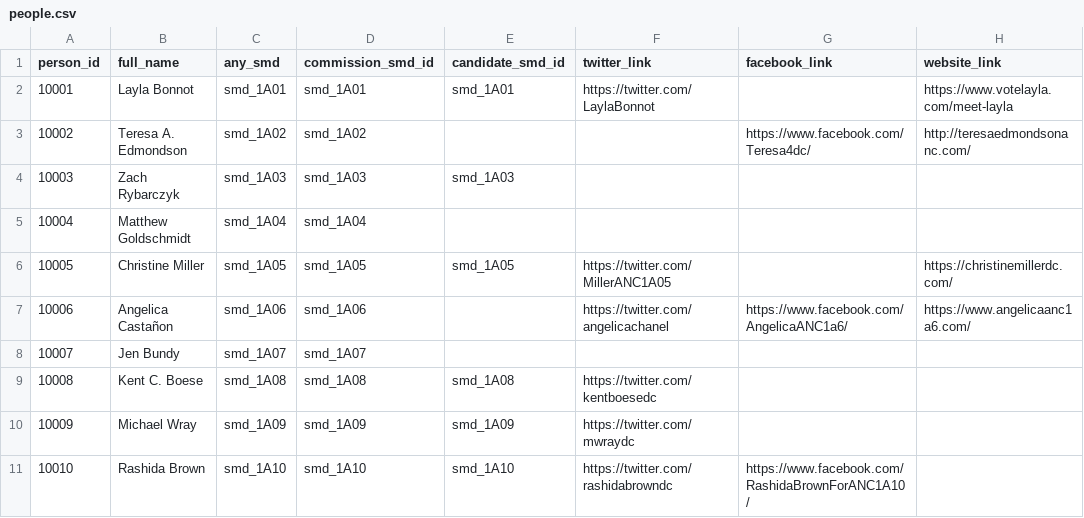
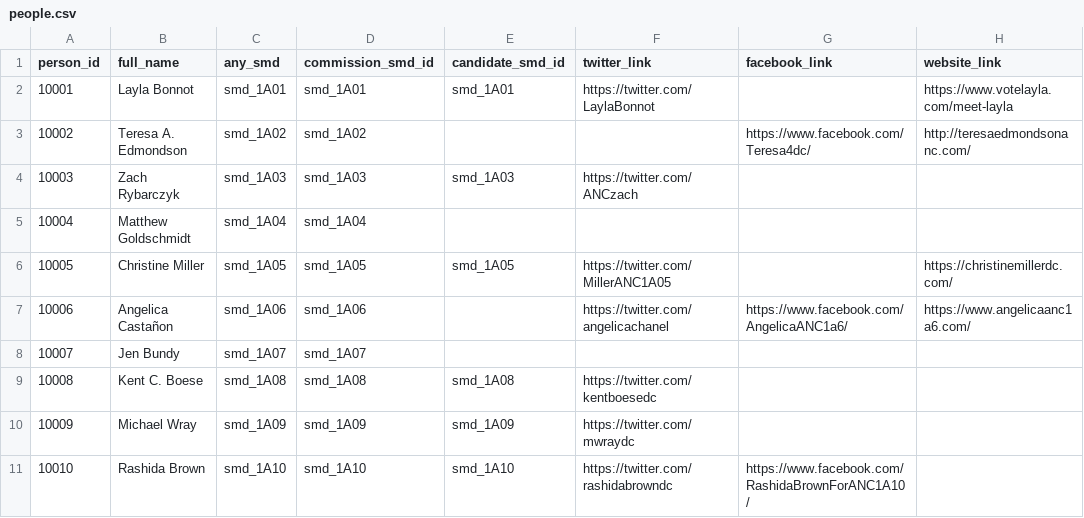
Before and after one commit to devinbrady/openanc, a CSV file: data/people.csv, drawn as a sheet; only a part is shown.

Commit message:
New twitter account

```diff
--- a/data/people.csv
+++ b/data/people.csv
@@ -3,3 +3,3 @@ person_id,full_name,any_smd,commission_smd_id,candidate_smd_id,twitter_link,face
 10002,Teresa A. Edmondson,smd_1A02,smd_1A02,,,https://www.facebook.com/Teresa4dc/,http://teresaedmondsonanc.com/
-10003,Zach Rybarczyk,smd_1A03,smd_1A03,smd_1A03,,,
+10003,Zach Rybarczyk,smd_1A03,smd_1A03,smd_1A03,https://twitter.com/ANCzach,,
 10004,Matthew Goldschmidt,smd_1A04,smd_1A04,,,,
```
Also changed, not shown: 1 other file.
